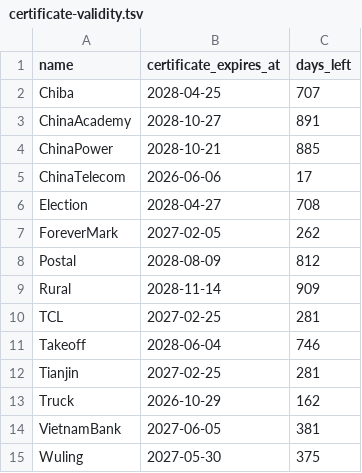
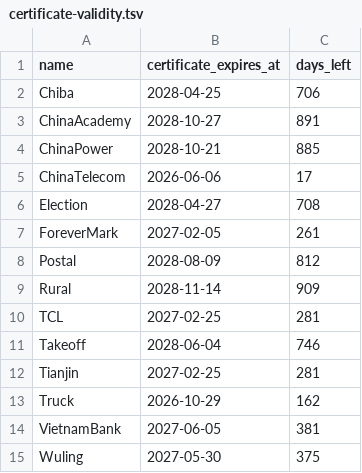
Before and after one commit to FrizzleM/BreakFree, a TSV file: Feather/output/certificate-validity.tsv, drawn as a sheet.

```diff
--- a/Feather/output/certificate-validity.tsv
+++ b/Feather/output/certificate-validity.tsv
@@ -1,3 +1,3 @@
 name	certificate_expires_at	days_left
-Chiba	2028-04-25	707
+Chiba	2028-04-25	706
 ChinaAcademy	2028-10-27	891
@@ -6,3 +6,3 @@ ChinaTelecom	2026-06-06	17
 Election	2028-04-27	708
-ForeverMark	2027-02-05	262
+ForeverMark	2027-02-05	261
 Postal	2028-08-09	812
```
Also changed, not shown: 15 other files.
